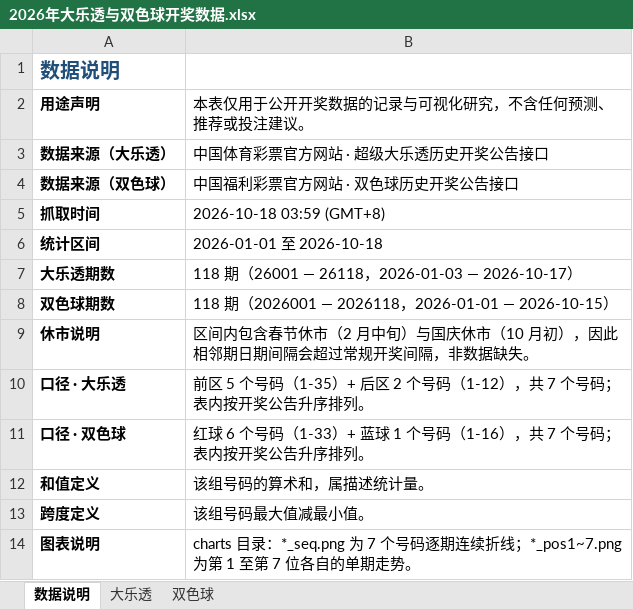
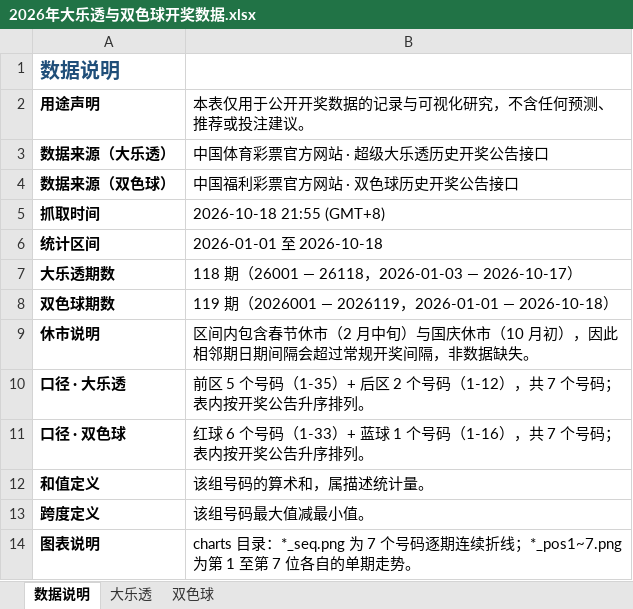
Before and after one commit to corrinsh/lottery-2026, an Excel workbook: 2026年大乐透与双色球开奖数据.xlsx, sheet 数据说明, drawn as a sheet; values as stored, in another font and other column widths than the file's, no borders; the diff names each change by its address in the sheet, - before the commit and + after, or states it on an @@ line.

```diff
--- a/2026年大乐透与双色球开奖数据.xlsx (sheet 数据说明)
+++ b/2026年大乐透与双色球开奖数据.xlsx (sheet 数据说明)
-B5: 2026-10-18 03:59 (GMT+8)
+B5: 2026-10-18 21:55 (GMT+8)
-B8: 118 期（2026001 — 2026118，2026-01-01 — 2026-10-15）
+B8: 119 期（2026001 — 2026119，2026-01-01 — 2026-10-18）
```
Also changed, not shown: sheet 双色球.
